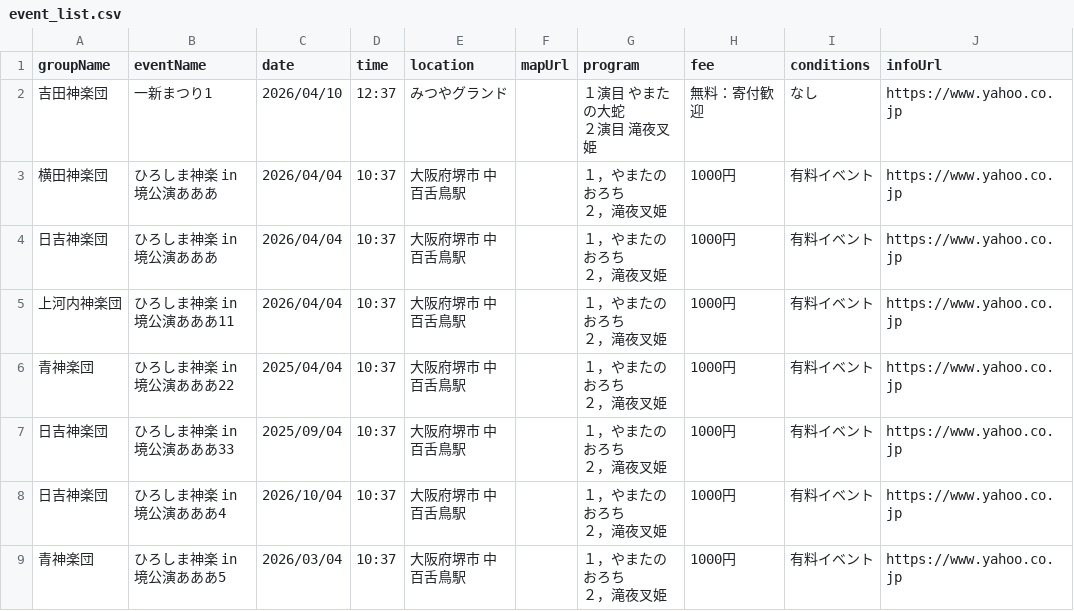
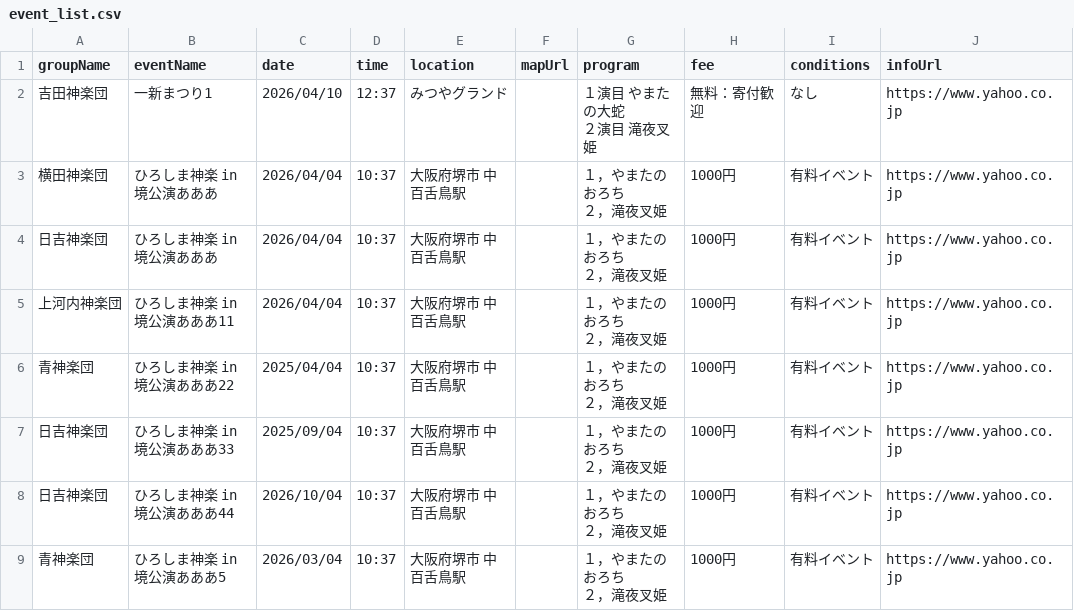
Before and after one commit to acliss19xx/akitakata-kagura, a CSV file: public/data/event_list.csv, drawn as a sheet; only a part is shown; the diff names each change by its address in the sheet, - before the commit and + after, or states it on an @@ line.

Commit message:
Update event data via GAS

```diff
--- a/public/data/event_list.csv
+++ b/public/data/event_list.csv
-B8 (eventName): ひろしま神楽 in 境公演あああ4
+B8 (eventName): ひろしま神楽 in 境公演あああ44
```
